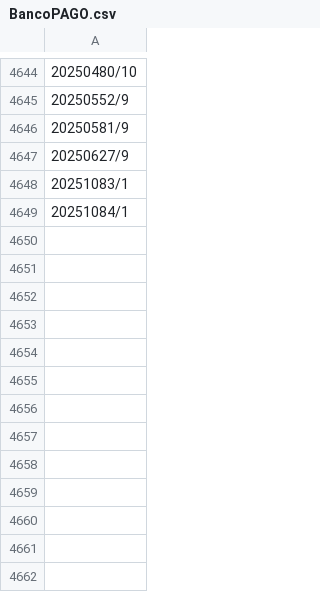
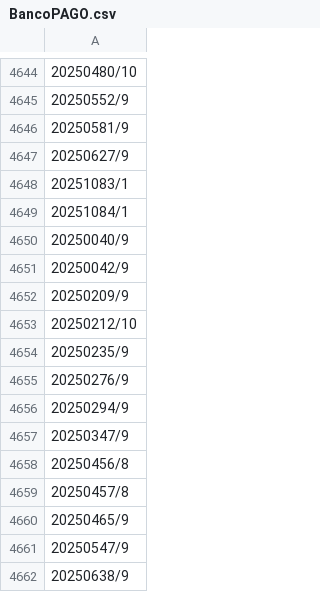
Before and after one commit to GiovanePauloPedroski/consulta, a CSV file: BancoPAGO.csv, drawn as a sheet; only a part is shown, gaps mark what is left out.

Commit message:
Atualização automática do BancoPAGO.csv

```diff
--- a/BancoPAGO.csv
+++ b/BancoPAGO.csv
@@ -4649 +4649,14 @@
 20251084/1
+20250040/9
+20250042/9
+20250209/9
+20250212/10
+20250235/9
+20250276/9
+20250294/9
+20250347/9
+20250456/8
+20250457/8
+20250465/9
+20250547/9
+20250638/9
```
